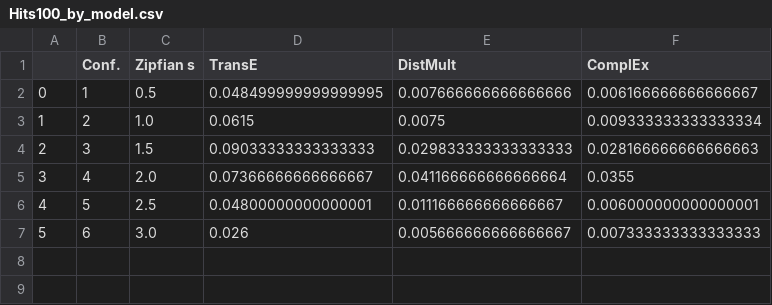
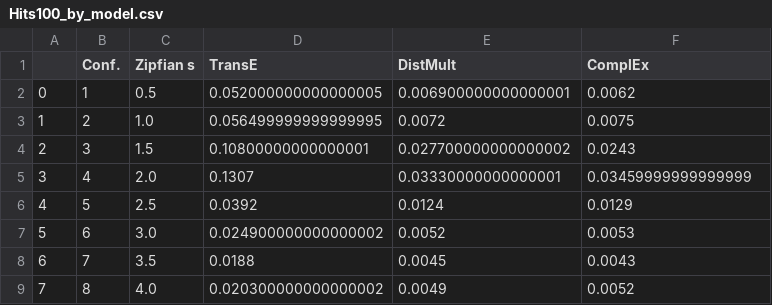
Before and after one commit to MiguelECruz/KGResearch, a CSV file: dataframes/Hits100_by_model.csv, drawn as a sheet.

```diff
--- a/dataframes/Hits100_by_model.csv
+++ b/dataframes/Hits100_by_model.csv
@@ -1,7 +1,9 @@
 ,Conf.,Zipfian s,TransE,DistMult,ComplEx
-0,1,0.5,0.048499999999999995,0.007666666666666666,0.006166666666666667
-1,2,1.0,0.0615,0.0075,0.009333333333333334
-2,3,1.5,0.09033333333333333,0.029833333333333333,0.028166666666666663
-3,4,2.0,0.07366666666666667,0.041166666666666664,0.0355
-4,5,2.5,0.04800000000000001,0.011166666666666667,0.006000000000000001
-5,6,3.0,0.026,0.005666666666666667,0.007333333333333333
+0,1,0.5,0.052000000000000005,0.006900000000000001,0.0062
+1,2,1.0,0.056499999999999995,0.0072,0.0075
+2,3,1.5,0.10800000000000001,0.027700000000000002,0.0243
+3,4,2.0,0.1307,0.03330000000000001,0.03459999999999999
+4,5,2.5,0.0392,0.0124,0.0129
+5,6,3.0,0.024900000000000002,0.0052,0.0053
+6,7,3.5,0.0188,0.0045,0.0043
+7,8,4.0,0.020300000000000002,0.0049,0.0052
```
Also changed, not shown: dataframes/ComplEx_results.csv, dataframes/Hits1_by_model.csv, 1 other file.
